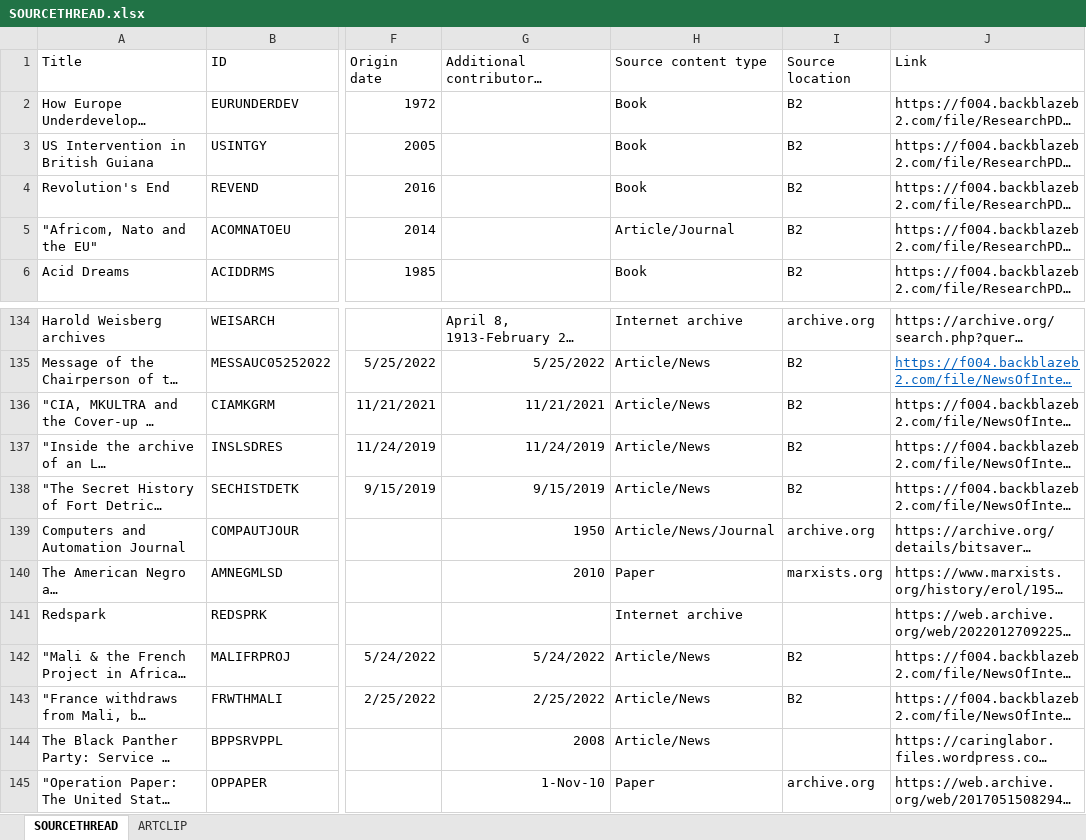
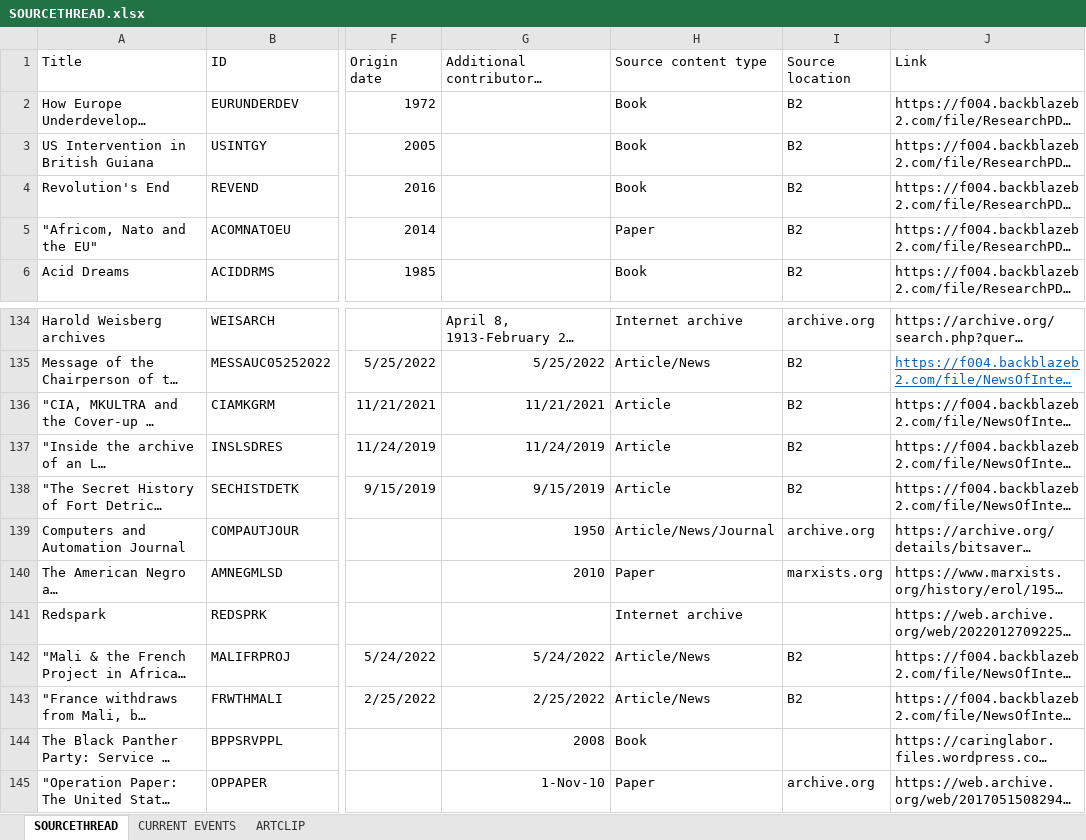
Before and after one commit to judewh00/E-LIBRARYSITE, an Excel workbook: e-library website/SOURCETHREAD.xlsx, sheet SOURCETHREAD, drawn as a sheet; only a part is shown, gaps mark what is left out; long unchanged cells end in …; values as stored, in another font and other column widths than the file's, no borders; the diff names each change by its address in the sheet, - before the commit and + after, or states it on an @@ line.

Commit message:
6-15 sourcethread

```diff
--- a/e-library website/SOURCETHREAD.xlsx (sheet SOURCETHREAD)
+++ b/e-library website/SOURCETHREAD.xlsx (sheet SOURCETHREAD)
+sheet tab: CURRENT EVENTS
-H5 (Source content type): Article/Journal
+H5 (Source content type): Paper
-H136:H138 (Source content type): Article/News
+H136:H138 (Source content type): Article
-H144 (Source content type): Article/News
+H144 (Source content type): Book
```
Also changed, not shown: 1 other file.
